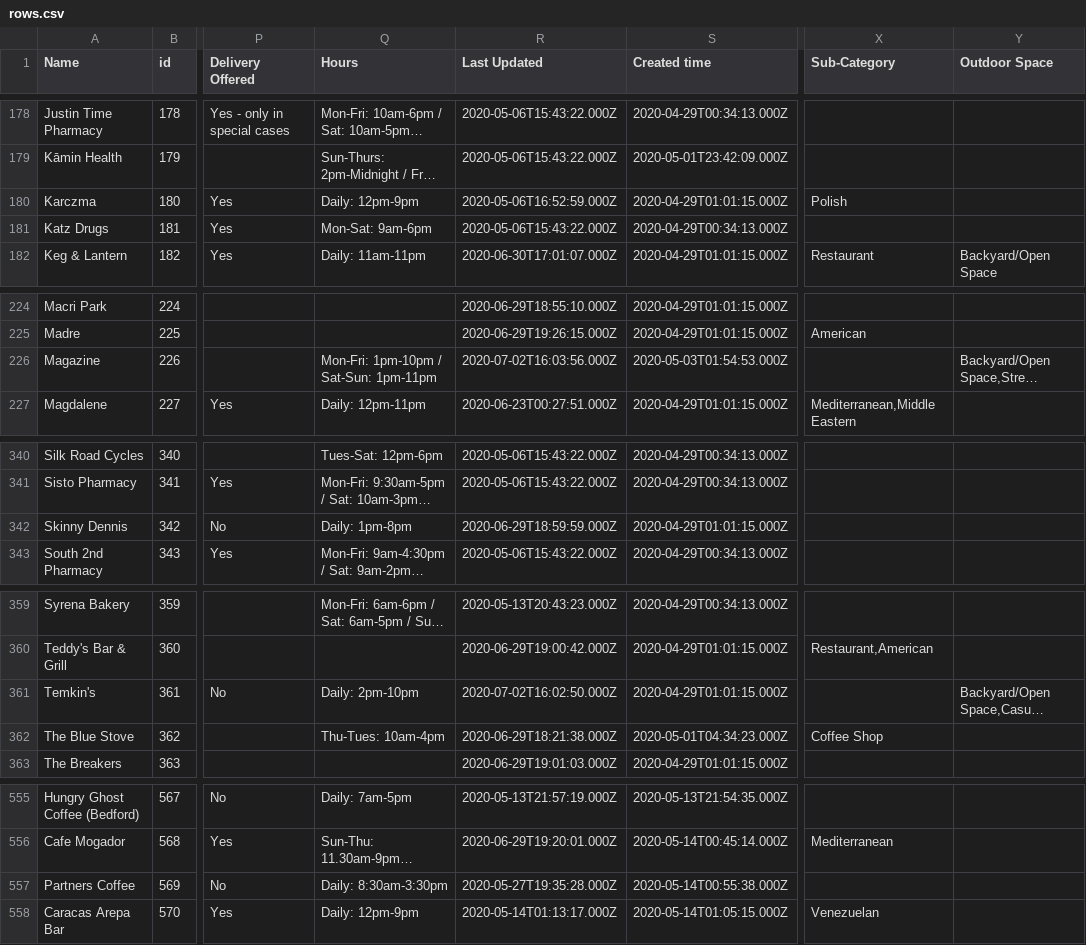
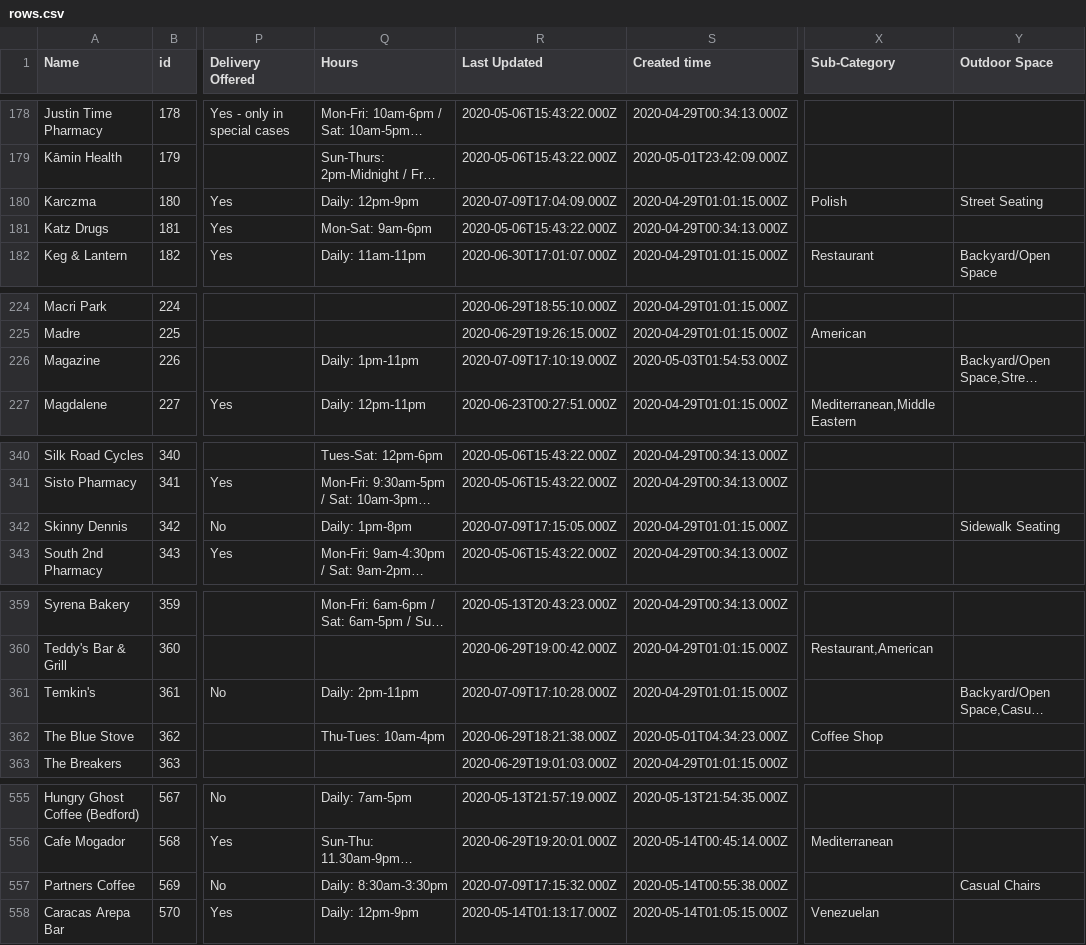
Before and after one commit to BetaNYC/open-business-directory, a CSV file: data/rows.csv, drawn as a sheet; only a part is shown, gaps mark what is left out; long unchanged cells end in …; the diff covers the shown part only; the diff names each change by its address in the sheet, - before the commit and + after, or states it on an @@ line.

```diff
--- a/data/rows.csv
+++ b/data/rows.csv
-R180 (Last Updated): 2020-05-06T16:52:59.000Z
+R180 (Last Updated): 2020-07-09T17:04:09.000Z
-Y180 (Outdoor Space): (empty)
+Y180 (Outdoor Space): Street Seating
-Q226 (Hours): Mon-Fri: 1pm-10pm / Sat-Sun: 1pm-11pm
+Q226 (Hours): Daily: 1pm-11pm
-R226 (Last Updated): 2020-07-02T16:03:56.000Z
+R226 (Last Updated): 2020-07-09T17:10:19.000Z
-R342 (Last Updated): 2020-06-29T18:59:59.000Z
+R342 (Last Updated): 2020-07-09T17:15:05.000Z
-Y342 (Outdoor Space): (empty)
+Y342 (Outdoor Space): Sidewalk Seating
-Q361 (Hours): Daily: 2pm-10pm
+Q361 (Hours): Daily: 2pm-11pm
-R361 (Last Updated): 2020-07-02T16:02:50.000Z
+R361 (Last Updated): 2020-07-09T17:10:28.000Z
-R557 (Last Updated): 2020-05-27T19:35:28.000Z
+R557 (Last Updated): 2020-07-09T17:15:32.000Z
-Y557 (Outdoor Space): (empty)
+Y557 (Outdoor Space): Casual Chairs
```
Also changed, not shown: 36 edited cells elsewhere in this file.
